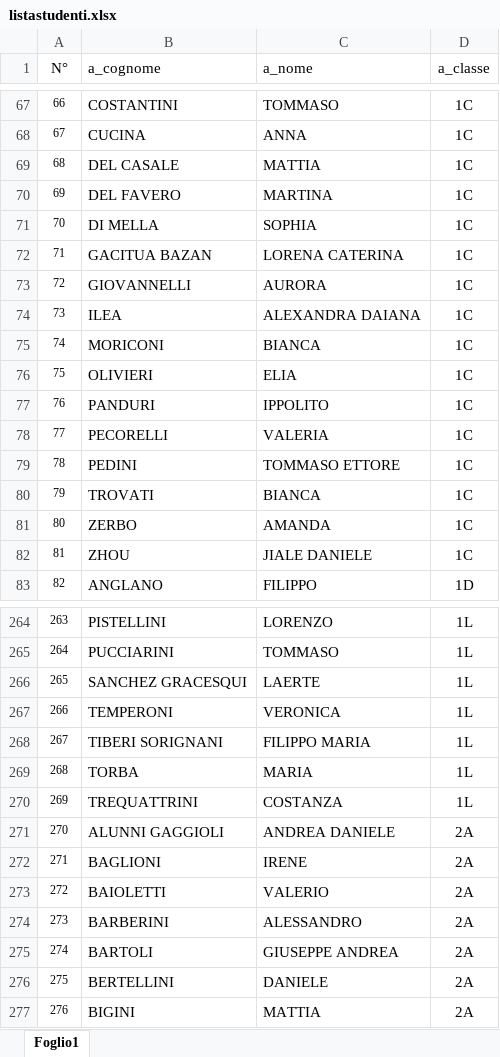
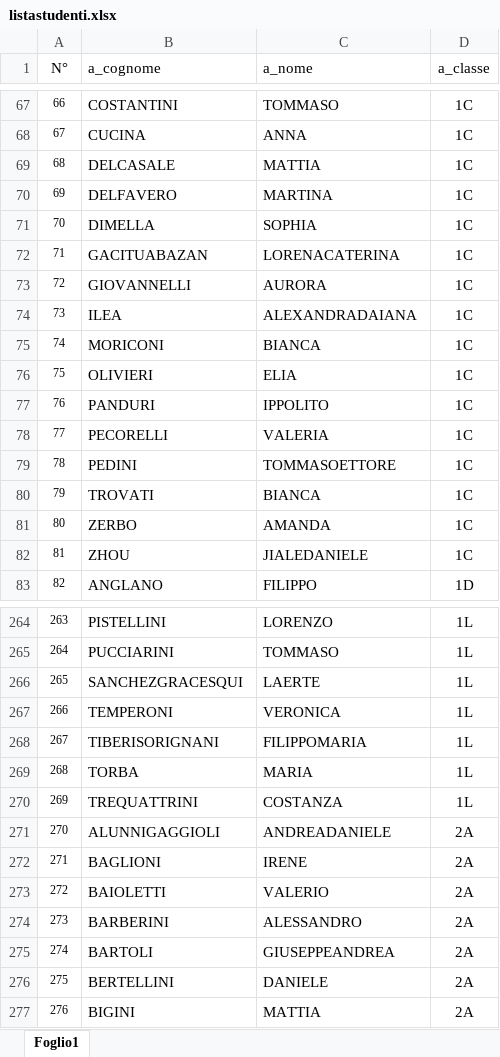
Before and after one commit to Ro0t-set/SetFlex-CodiceBrutto-18-19, an Excel workbook: listastudenti.xlsx, sheet Foglio1, drawn as a sheet; only a part is shown, gaps mark what is left out; values as stored, in another font and other column widths than the file's, no borders; the diff covers the shown part only; the diff names each change by its address in the sheet, - before the commit and + after, or states it on an @@ line.

```diff
--- a/listastudenti.xlsx (sheet Foglio1)
+++ b/listastudenti.xlsx (sheet Foglio1)
-B69 (a_cognome): DEL CASALE
+B69 (a_cognome): DELCASALE
-B70 (a_cognome): DEL FAVERO
+B70 (a_cognome): DELFAVERO
-B71 (a_cognome): DI MELLA
+B71 (a_cognome): DIMELLA
-B72 (a_cognome): GACITUA BAZAN
+B72 (a_cognome): GACITUABAZAN
-C72 (a_nome): LORENA CATERINA
+C72 (a_nome): LORENACATERINA
-C74 (a_nome): ALEXANDRA DAIANA
+C74 (a_nome): ALEXANDRADAIANA
-C79 (a_nome): TOMMASO ETTORE
+C79 (a_nome): TOMMASOETTORE
-C82 (a_nome): JIALE DANIELE
+C82 (a_nome): JIALEDANIELE
-B266 (a_cognome): SANCHEZ GRACESQUI
+B266 (a_cognome): SANCHEZGRACESQUI
-B268 (a_cognome): TIBERI SORIGNANI
+B268 (a_cognome): TIBERISORIGNANI
-C268 (a_nome): FILIPPO MARIA
+C268 (a_nome): FILIPPOMARIA
-B271 (a_cognome): ALUNNI GAGGIOLI
+B271 (a_cognome): ALUNNIGAGGIOLI
-C271 (a_nome): ANDREA DANIELE
+C271 (a_nome): ANDREADANIELE
-C275 (a_nome): GIUSEPPE ANDREA
+C275 (a_nome): GIUSEPPEANDREA
```
Also changed, not shown: 218 edited cells elsewhere in this sheet, Pw.xlsx, 4 other files.
